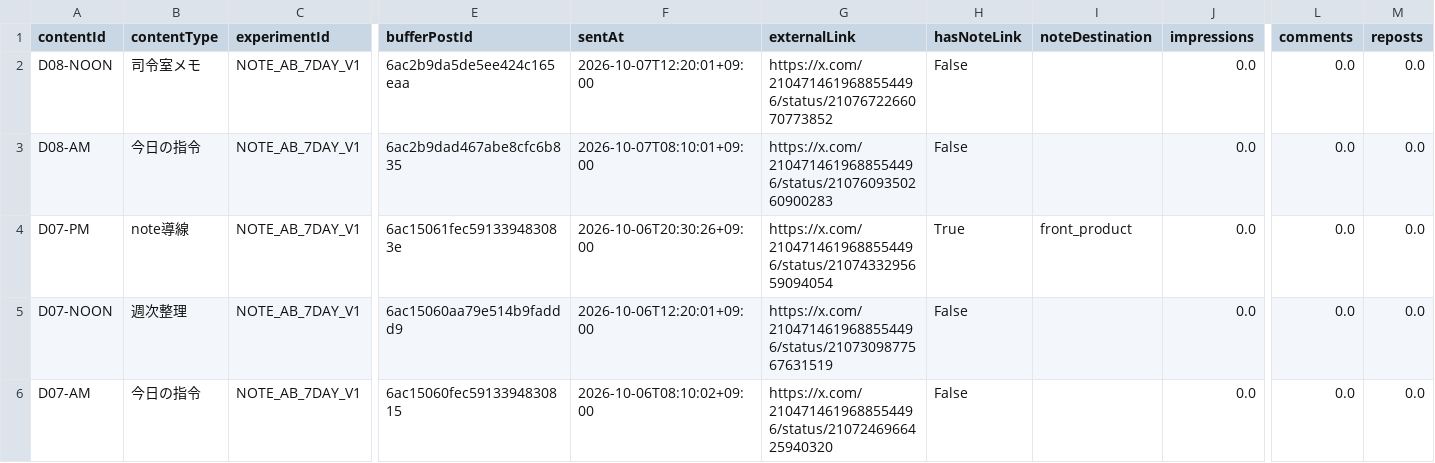
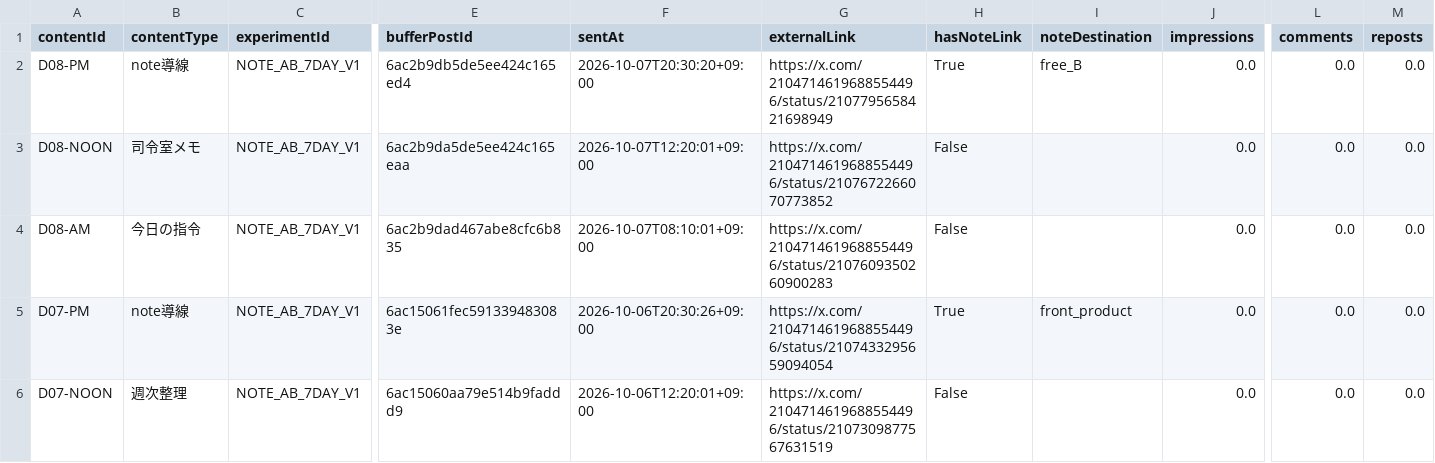
Before and after one commit to innovation4131210-alt/sena-media, a CSV file: automation/ai-command-x/analytics/posts.csv, drawn as a sheet; only a part is shown, gaps mark what is left out; the shorter side is filled out with more unchanged rows; rows hold the shown columns only; the diff names each change by its address in the sheet, - before the commit and + after, or states it on an @@ line.

```diff
--- a/automation/ai-command-x/analytics/posts.csv
+++ b/automation/ai-command-x/analytics/posts.csv
+row 2: D08-PM | note導線 | NOTE_AB_7DAY_V1 | 6ac2b9db5de5ee424c165ed4 | 2026-10-07T20:30:20+09:00 | https://x.com/2104714619688554496/status/2107795658421698949 | True | free_B | 0.0 | 0.0 | 0.0
```
Also changed, not shown: 4 other files.
